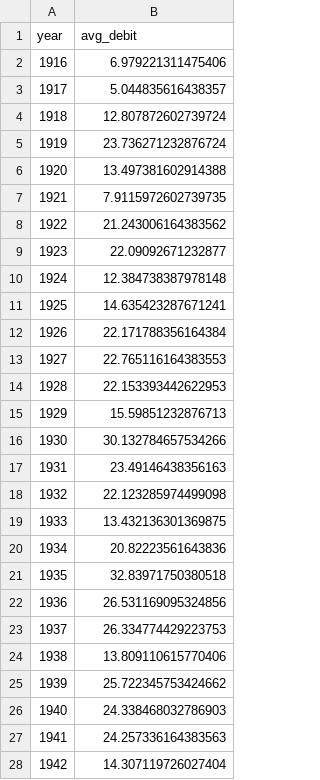
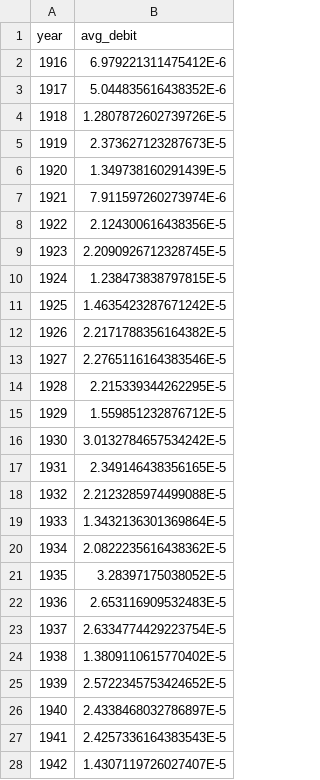
Before and after one commit to iusildra/Electrizity, a CSV file: computedDatasets/debitRivieresAvgByYear.csv, drawn as a sheet; only a part is shown; the diff covers the shown part only.

```diff
--- a/computedDatasets/debitRivieresAvgByYear.csv
+++ b/computedDatasets/debitRivieresAvgByYear.csv
@@ -1,28 +1,28 @@
 year,avg_debit
-1916,6.979221311475406
-1917,5.044835616438357
-1918,12.807872602739724
-1919,23.736271232876724
-1920,13.497381602914388
-1921,7.9115972602739735
-1922,21.243006164383562
-1923,22.09092671232877
-1924,12.384738387978148
-1925,14.635423287671241
-1926,22.171788356164384
-1927,22.765116164383553
-1928,22.153393442622953
-1929,15.59851232876713
-1930,30.132784657534266
-1931,23.49146438356163
-1932,22.123285974499098
-1933,13.432136301369875
-1934,20.82223561643836
-1935,32.83971750380518
-1936,26.531169095324856
-1937,26.334774429223753
-1938,13.809110615770406
-1939,25.722345753424662
-1940,24.338468032786903
-1941,24.257336164383563
-1942,14.307119726027404
+1916,6.979221311475412E-6
+1917,5.044835616438352E-6
+1918,1.2807872602739726E-5
+1919,2.373627123287673E-5
+1920,1.349738160291439E-5
+1921,7.911597260273974E-6
+1922,2.124300616438356E-5
+1923,2.2090926712328745E-5
+1924,1.238473838797815E-5
+1925,1.4635423287671242E-5
+1926,2.2171788356164382E-5
+1927,2.2765116164383546E-5
+1928,2.215339344262295E-5
+1929,1.559851232876712E-5
+1930,3.0132784657534242E-5
+1931,2.349146438356165E-5
+1932,2.2123285974499088E-5
+1933,1.3432136301369864E-5
+1934,2.0822235616438362E-5
+1935,3.28397175038052E-5
+1936,2.653116909532483E-5
+1937,2.6334774429223754E-5
+1938,1.3809110615770402E-5
+1939,2.5722345753424652E-5
+1940,2.4338468032786897E-5
+1941,2.4257336164383543E-5
+1942,1.4307119726027407E-5
```
Also changed, not shown: 58 edited cells elsewhere in this file, computedDatasets/debitRivieresAvg.csv, computedDatasets/debitRivieresAvgByMonth.csv, 30 other files.
